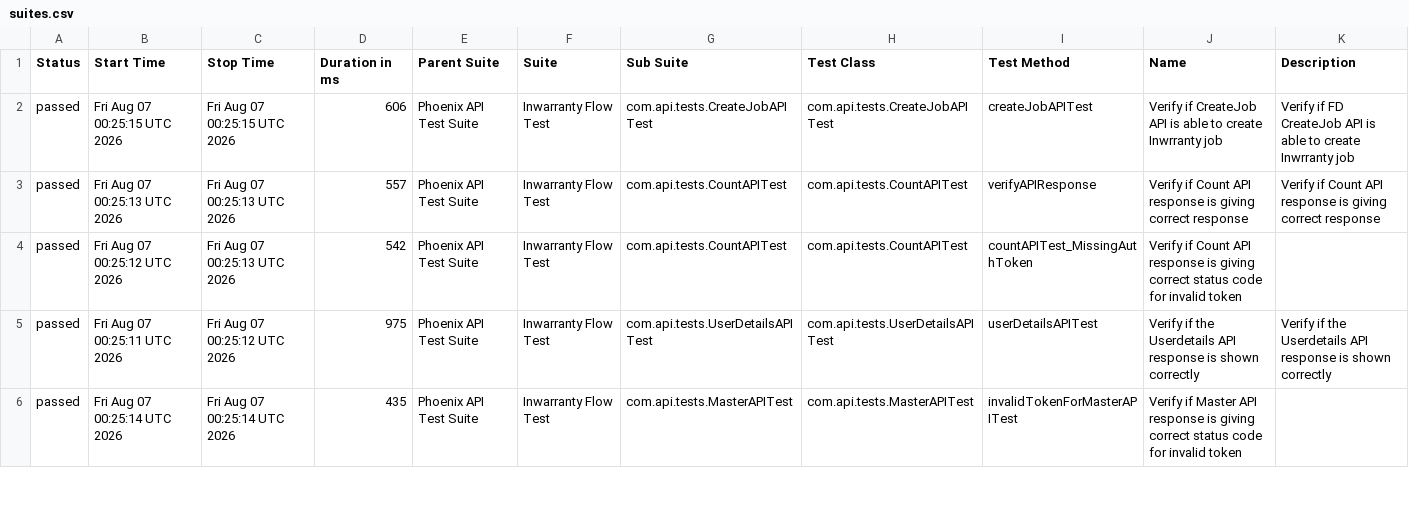
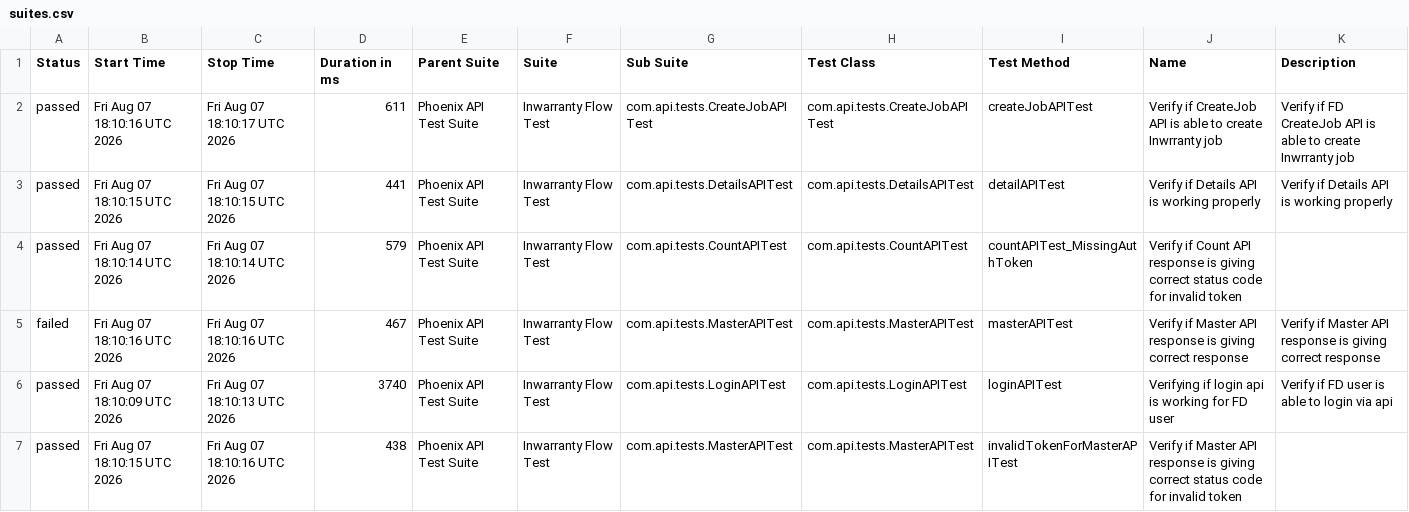
Before and after one commit to rounit/PhoenixTestAutomationFramework, a CSV file: data/suites.csv, drawn as a sheet; only a part is shown; the diff covers the shown part only.

```diff
--- a/data/suites.csv
+++ b/data/suites.csv
@@ -1,6 +1,7 @@
 "Status","Start Time","Stop Time","Duration in ms","Parent Suite","Suite","Sub Suite","Test Class","Test Method","Name","Description"
-"passed","Fri Aug 07 00:25:15 UTC 2026","Fri Aug 07 00:25:15 UTC 2026","606","Phoenix API Test Suite","Inwarranty Flow Test","com.api.tests.CreateJobAPITest","com.api.tests.CreateJobAPITest","createJobAPITest","Verify if CreateJob API is able to create Inwrranty job","Verify if FD CreateJob API is able to create Inwrranty job"
-"passed","Fri Aug 07 00:25:13 UTC 2026","Fri Aug 07 00:25:13 UTC 2026","557","Phoenix API Test Suite","Inwarranty Flow Test","com.api.tests.CountAPITest","com.api.tests.CountAPITest","verifyAPIResponse","Verify if Count API response is giving correct response","Verify if Count API response is giving correct response"
-"passed","Fri Aug 07 00:25:12 UTC 2026","Fri Aug 07 00:25:13 UTC 2026","542","Phoenix API Test Suite","Inwarranty Flow Test","com.api.tests.CountAPITest","com.api.tests.CountAPITest","countAPITest_MissingAuthToken","Verify if Count API response is giving correct status code for invalid token",""
-"passed","Fri Aug 07 00:25:11 UTC 2026","Fri Aug 07 00:25:12 UTC 2026","975","Phoenix API Test Suite","Inwarranty Flow Test","com.api.tests.UserDetailsAPITest","com.api.tests.UserDetailsAPITest","userDetailsAPITest","Verify if the Userdetails API response is shown correctly","Verify if the Userdetails API response is shown correctly"
-"passed","Fri Aug 07 00:25:14 UTC 2026","Fri Aug 07 00:25:14 UTC 2026","435","Phoenix API Test Suite","Inwarranty Flow Test","com.api.tests.MasterAPITest","com.api.tests.MasterAPITest","invalidTokenForMasterAPITest","Verify if Master API response is giving correct status code for invalid token",""
+"passed","Fri Aug 07 18:10:16 UTC 2026","Fri Aug 07 18:10:17 UTC 2026","611","Phoenix API Test Suite","Inwarranty Flow Test","com.api.tests.CreateJobAPITest","com.api.tests.CreateJobAPITest","createJobAPITest","Verify if CreateJob API is able to create Inwrranty job","Verify if FD CreateJob API is able to create Inwrranty job"
+"passed","Fri Aug 07 18:10:15 UTC 2026","Fri Aug 07 18:10:15 UTC 2026","441","Phoenix API Test Suite","Inwarranty Flow Test","com.api.tests.DetailsAPITest","com.api.tests.DetailsAPITest","detailAPITest","Verify if Details API is working properly","Verify if Details API is working properly"
+"passed","Fri Aug 07 18:10:14 UTC 2026","Fri Aug 07 18:10:14 UTC 2026","579","Phoenix API Test Suite","Inwarranty Flow Test","com.api.tests.CountAPITest","com.api.tests.CountAPITest","countAPITest_MissingAuthToken","Verify if Count API response is giving correct status code for invalid token",""
+"failed","Fri Aug 07 18:10:16 UTC 2026","Fri Aug 07 18:10:16 UTC 2026","467","Phoenix API Test Suite","Inwarranty Flow Test","com.api.tests.MasterAPITest","com.api.tests.MasterAPITest","masterAPITest","Verify if Master API response is giving correct response","Verify if Master API response is giving correct response"
+"passed","Fri Aug 07 18:10:09 UTC 2026","Fri Aug 07 18:10:13 UTC 2026","3740","Phoenix API Test Suite","Inwarranty Flow Test","com.api.tests.LoginAPITest","com.api.tests.LoginAPITest","loginAPITest","Verifying if login api is working for FD user","Verify if FD user is able to login via api"
+"passed","Fri Aug 07 18:10:15 UTC 2026","Fri Aug 07 18:10:16 UTC 2026","438","Phoenix API Test Suite","Inwarranty Flow Test","com.api.tests.MasterAPITest","com.api.tests.MasterAPITest","invalidTokenForMasterAPITest","Verify if Master API response is giving correct status code for invalid token",""
```
Also changed, not shown: 1 removed row and 16 edited cells elsewhere in this file, data/behaviors.csv, 50 other files.
